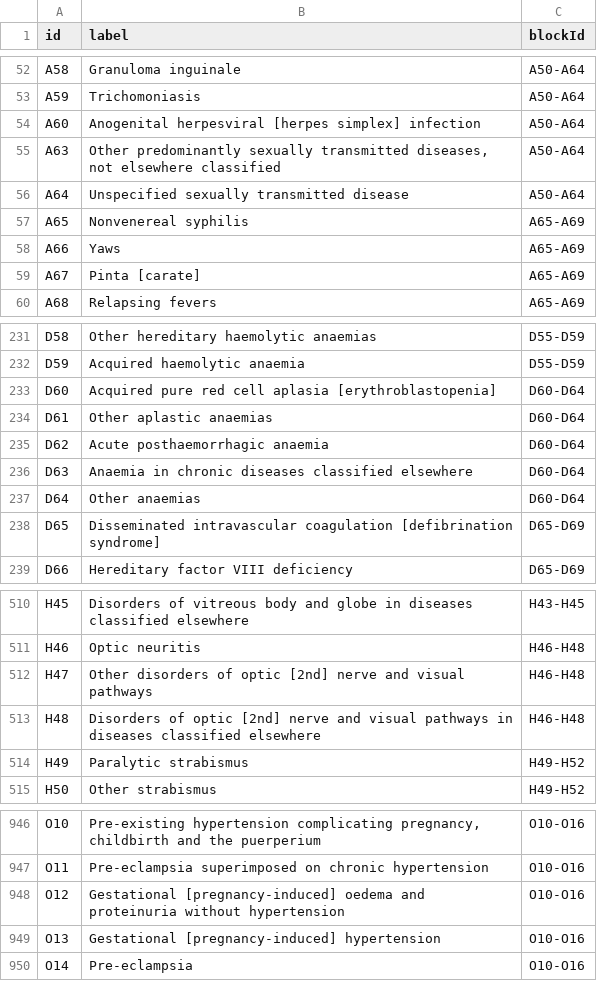
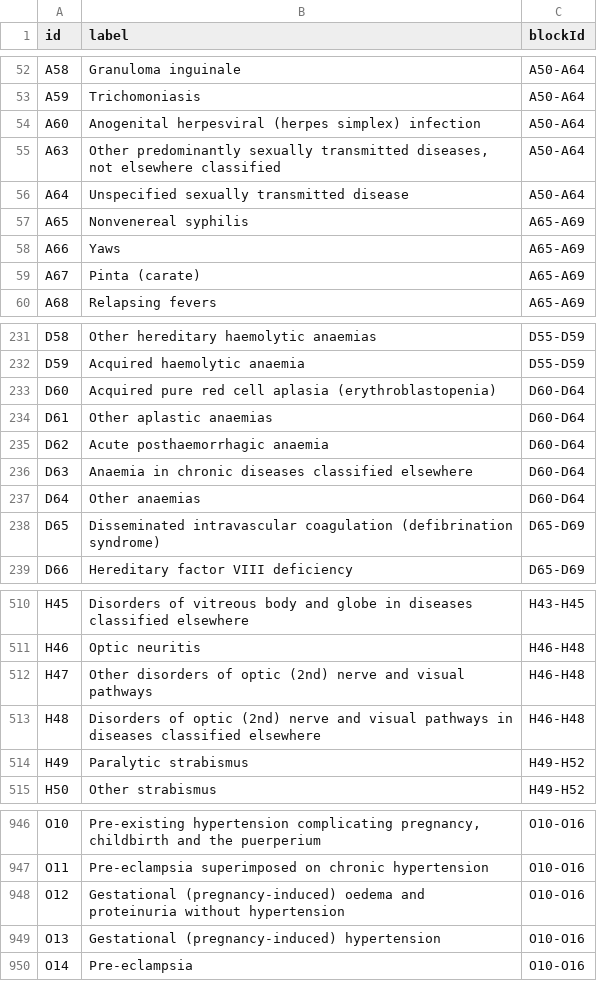
Before and after one commit to allgrego/icd-api, a CSV file: data/csv/icd10-2019-dx-categories.csv, drawn as a sheet; only a part is shown, gaps mark what is left out; the diff covers the shown part only.

```diff
--- a/data/csv/icd10-2019-dx-categories.csv
+++ b/data/csv/icd10-2019-dx-categories.csv
@@ -54 +54 @@ A59; Trichomoniasis;A50-A64
-A60; Anogenital herpesviral [herpes simplex] infection;A50-A64
+A60;Anogenital herpesviral (herpes simplex) infection;A50-A64
@@ -59 +59 @@ A66; Yaws;A65-A69
-A67; Pinta [carate];A65-A69
+A67;Pinta (carate);A65-A69
@@ -233 +233 @@ D59; Acquired haemolytic anaemia;D55-D59
-D60; Acquired pure red cell aplasia [erythroblastopenia];D60-D64
+D60;Acquired pure red cell aplasia (erythroblastopenia);D60-D64
@@ -238 +238 @@ D64; Other anaemias;D60-D64
-D65; Disseminated intravascular coagulation [defibrination syndrome];D65-D69
+D65;Disseminated intravascular coagulation (defibrination syndrome);D65-D69
@@ -512,2 +512,2 @@ H46; Optic neuritis;H46-H48
-H47; Other disorders of optic [2nd] nerve and visual pathways;H46-H48
-H48; Disorders of optic [2nd] nerve and visual pathways in diseases classified elsewhere;H46-H48
+H47;Other disorders of optic (2nd) nerve and visual pathways;H46-H48
+H48;Disorders of optic (2nd) nerve and visual pathways in diseases classified elsewhere;H46-H48
@@ -948,2 +948,2 @@ O11; Pre-eclampsia superimposed on chronic hypertension;O10-O16
-O12; Gestational [pregnancy-induced] oedema and proteinuria without hypertension;O10-O16
-O13; Gestational [pregnancy-induced] hypertension;O10-O16
+O12;Gestational (pregnancy-induced) oedema and proteinuria without hypertension;O10-O16
+O13;Gestational (pregnancy-induced) hypertension;O10-O16
```
Also changed, not shown: 33 edited cells elsewhere in this file, 14 other files.
